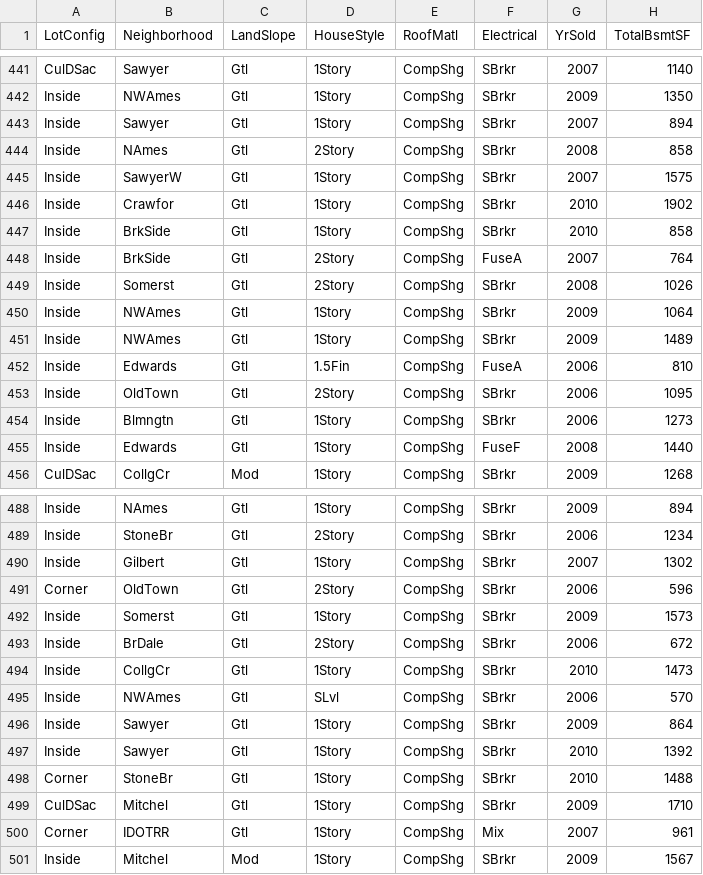
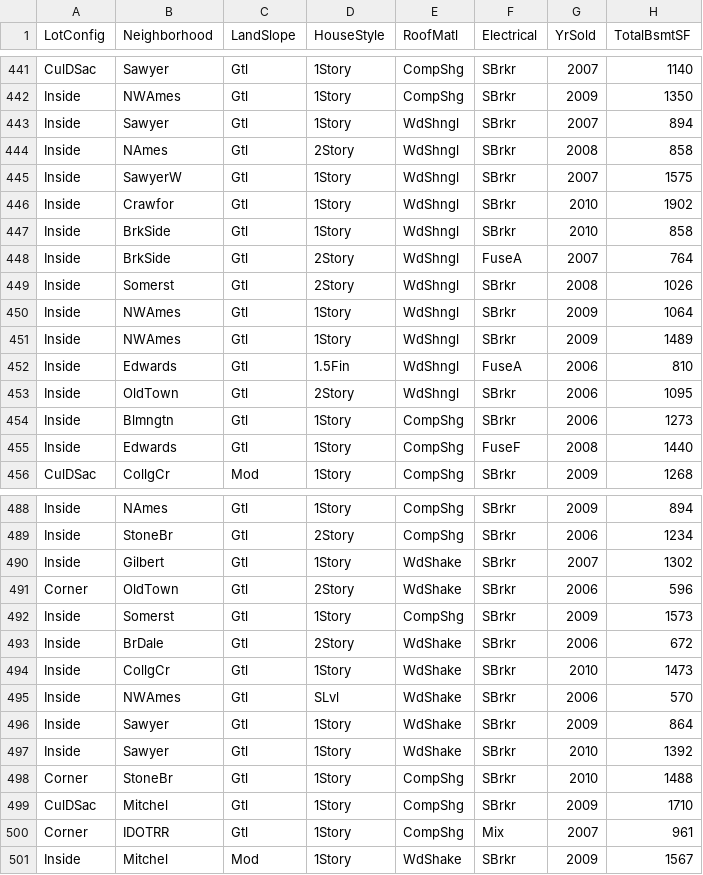
Before and after one commit to jyoti0208/Visual-, a CSV file: test_data_2.csv, drawn as a sheet; only a part is shown, gaps mark what is left out; the diff covers the shown part only; the diff names each change by its address in the sheet, - before the commit and + after, or states it on an @@ line.

```diff
--- a/test_data_2.csv
+++ b/test_data_2.csv
-E443:E453 (RoofMatl): CompShg
+E443:E453 (RoofMatl): WdShngl
-E490:E491 (RoofMatl): CompShg
+E490:E491 (RoofMatl): WdShake
-E493:E497 (RoofMatl): CompShg
+E493:E497 (RoofMatl): WdShake
-E501 (RoofMatl): CompShg
+E501 (RoofMatl): WdShake
```
Also changed, not shown: 11 edited cells elsewhere in this file, 3 other files.
